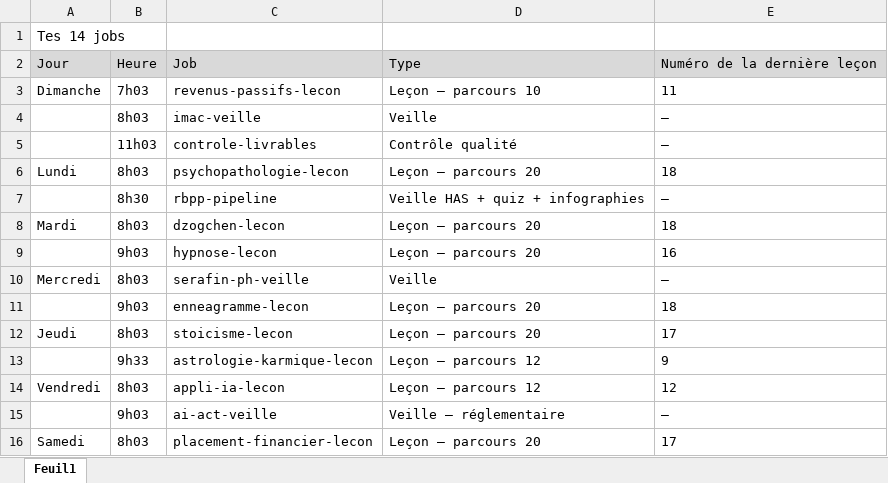
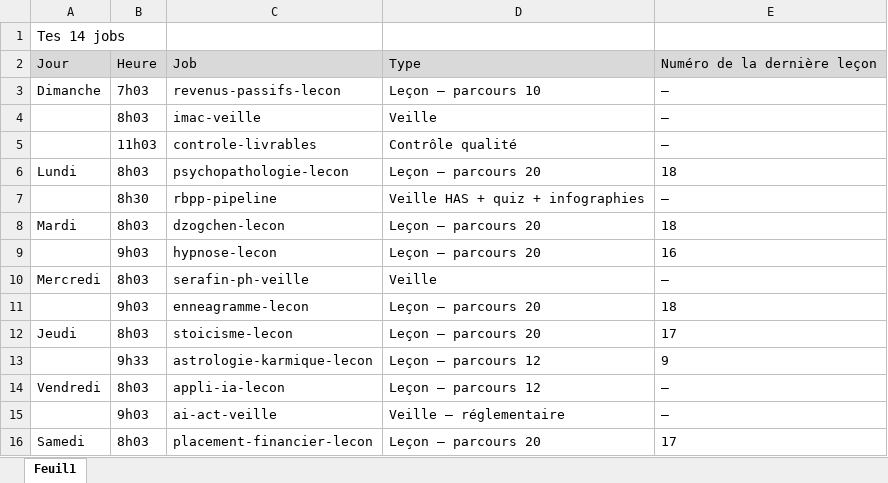
Before and after one commit to RicoBSJ/claude-travail-livrables, an Excel workbook: livrables/documents/2026-08-09_Les 14 Jobs.xlsx, sheet Feuil1, drawn as a sheet; values as stored, in another font and other column widths than the file's, no borders; the diff names each change by its address in the sheet, - before the commit and + after, or states it on an @@ line.

```diff
--- a/livrables/documents/2026-08-09_Les 14 Jobs.xlsx (sheet Feuil1)
+++ b/livrables/documents/2026-08-09_Les 14 Jobs.xlsx (sheet Feuil1)
-E3: 11
+E3: —
-E14: 12
+E14: —
```
